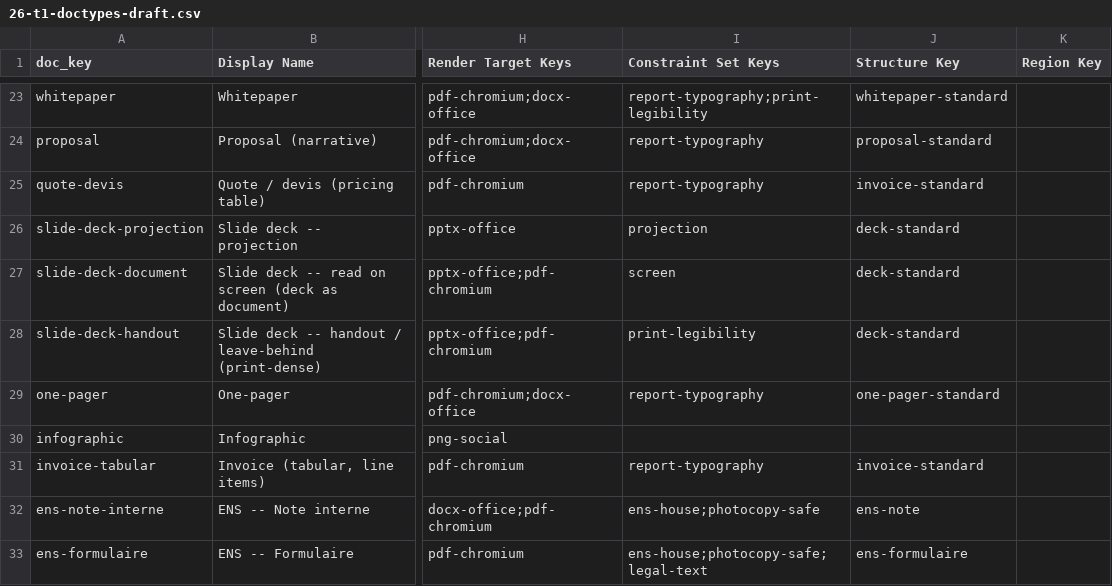
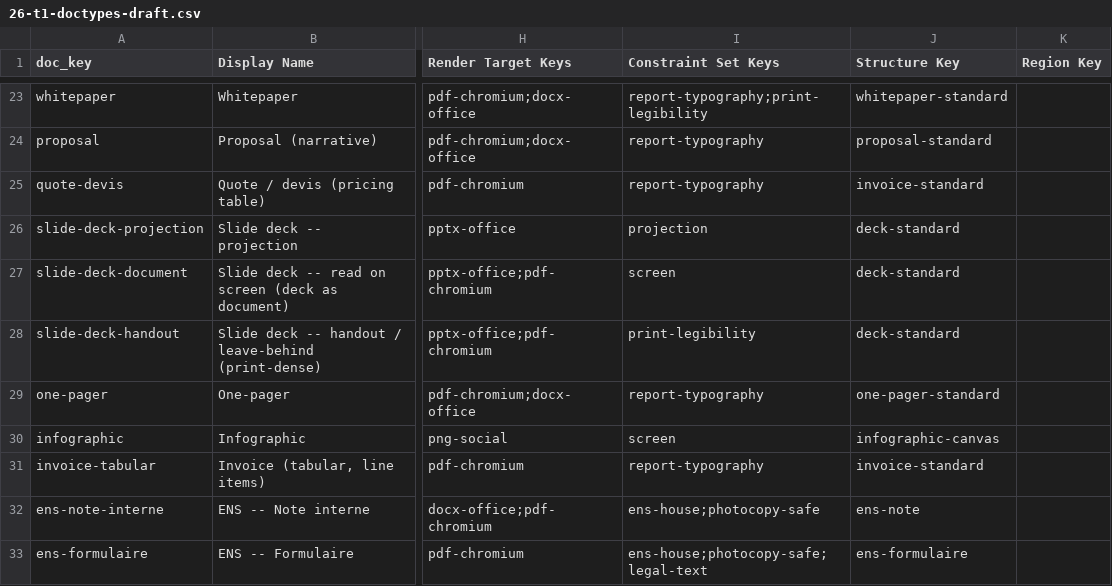
Before and after one commit to Magazem/Smart-design, a CSV file: research/26-t1-doctypes-draft.csv, drawn as a sheet; only a part is shown, gaps mark what is left out; the diff names each change by its address in the sheet, - before the commit and + after, or states it on an @@ line.

```diff
--- a/research/26-t1-doctypes-draft.csv
+++ b/research/26-t1-doctypes-draft.csv
-I30 (Constraint Set Keys): (empty)
+I30 (Constraint Set Keys): screen
-J30 (Structure Key): (empty)
+J30 (Structure Key): infographic-canvas
```
Also changed, not shown: research/19-t5-typefaces-draft.csv, research/29-t2-doc-reasoning-draft.csv, 2 other files.
